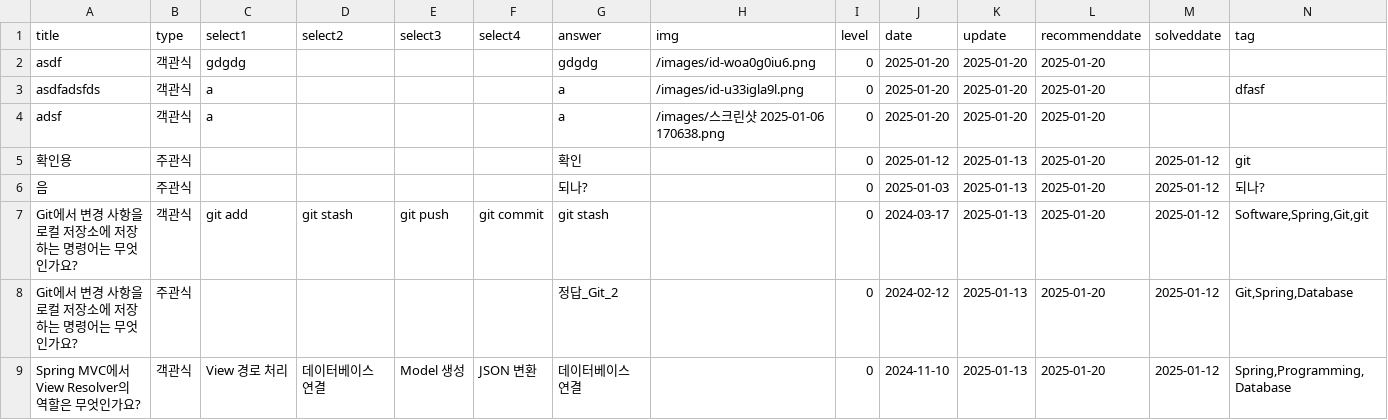
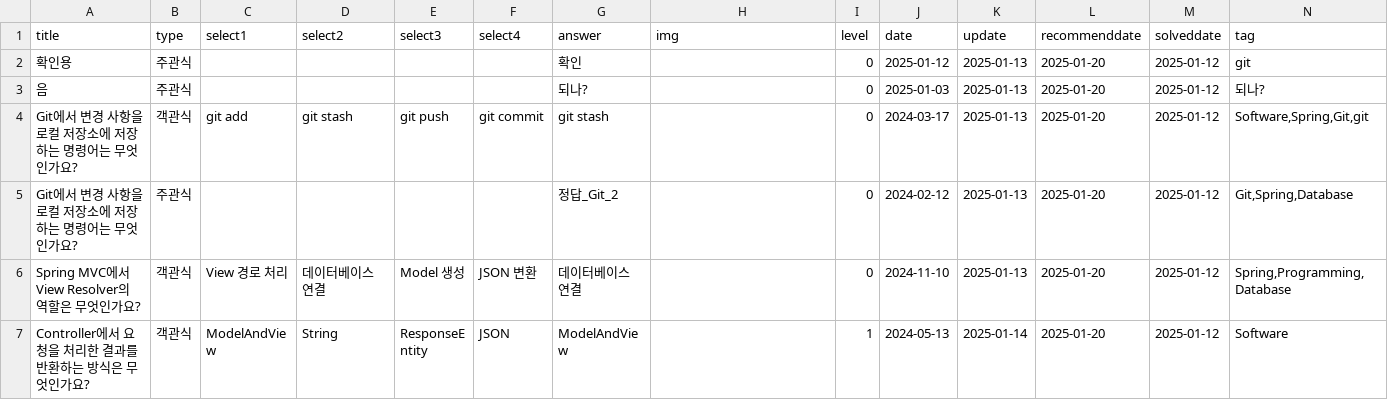
Before and after one commit to HowAboutQuestion/Legacy-HowAboutQuestion, a CSV file: data/question.csv, drawn as a sheet; only a part is shown; the shorter side is filled out with more unchanged rows.

Commit message:
feat: delete image ipcmain

```diff
--- a/data/question.csv
+++ b/data/question.csv
@@ -1,5 +1,2 @@
 title,type,select1,select2,select3,select4,answer,img,level,date,update,recommenddate,solveddate,tag
-asdf,객관식,gdgdg,,,,gdgdg,/images/id-woa0g0iu6.png,0,2025-01-20,2025-01-20,2025-01-20,,
-asdfadsfds,객관식,a,,,,a,/images/id-u33igla9l.png,0,2025-01-20,2025-01-20,2025-01-20,,dfasf
-adsf,객관식,a,,,,a,/images/스크린샷 2025-01-06 170638.png,0,2025-01-20,2025-01-20,2025-01-20,,
 확인용,주관식,,,,,확인,,0,2025-01-12,2025-01-13,2025-01-20,2025-01-12,git
```
Also changed, not shown: 12 other files.
